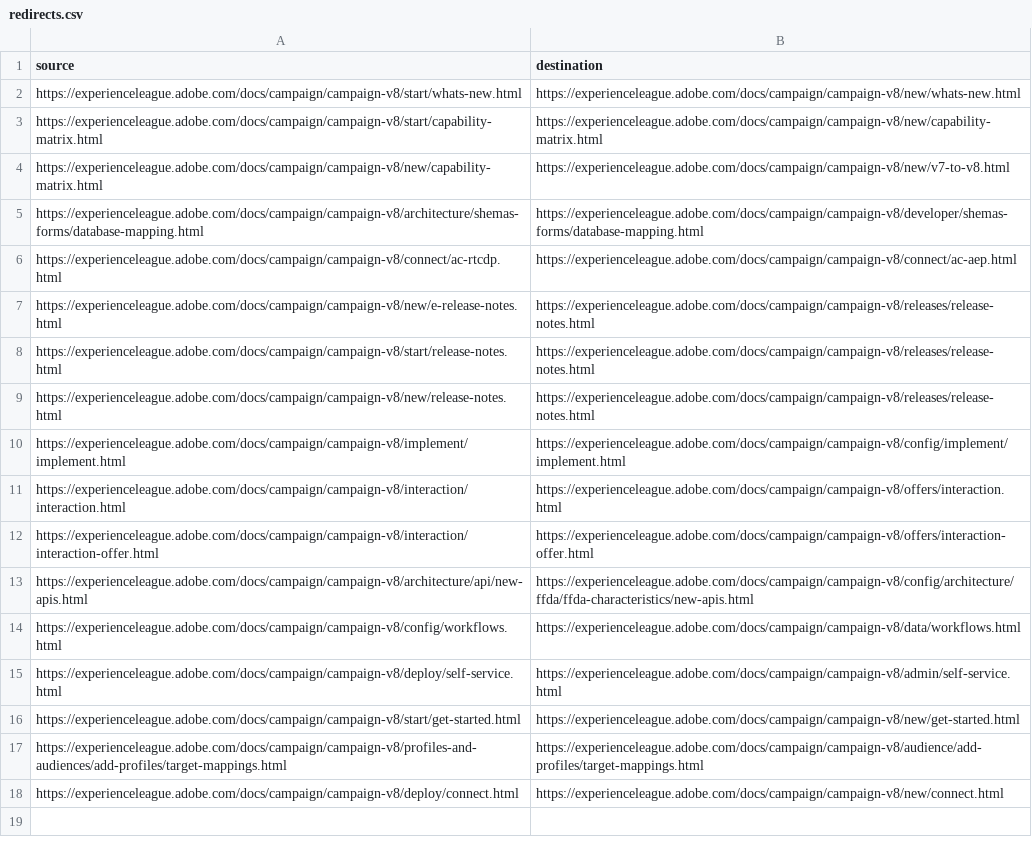
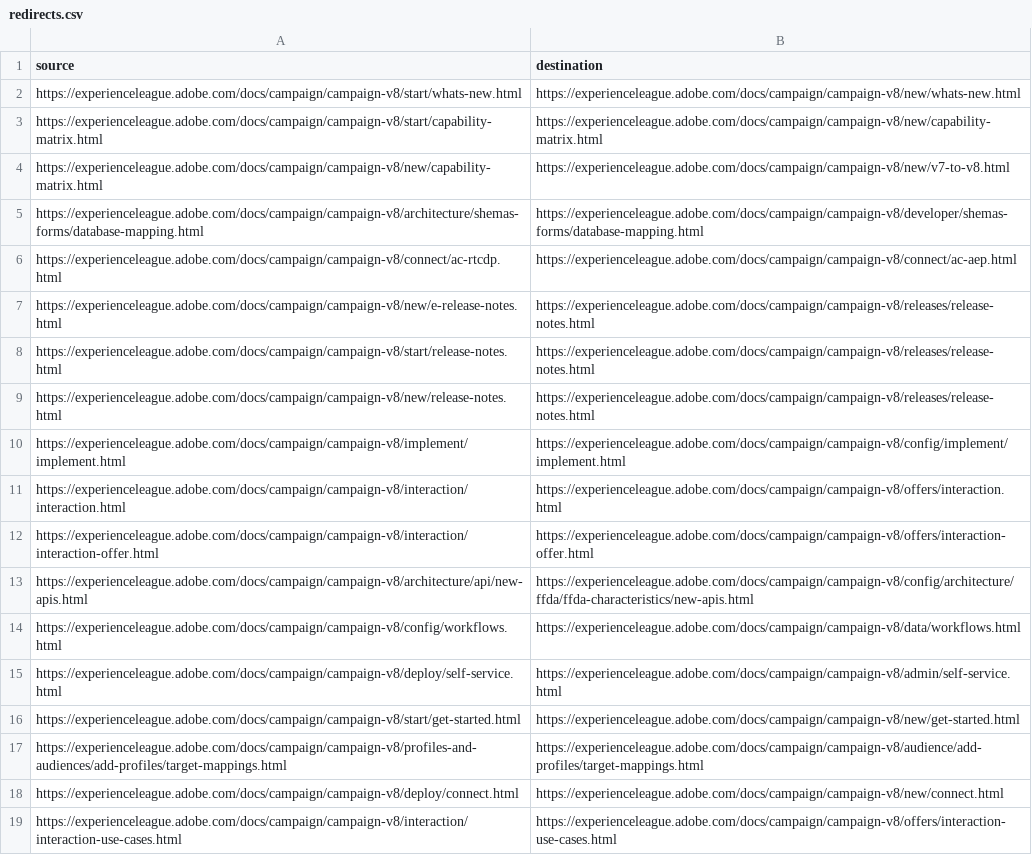
Before and after one commit to AdobeDocs/campaign.zh-Hans, a CSV file: redirects.csv, drawn as a sheet; the diff names each change by its address in the sheet, - before the commit and + after, or states it on an @@ line.

Commit message:
Sync non localizable files triggered by manual translation kit

```diff
--- a/redirects.csv
+++ b/redirects.csv
+row 19: https://experienceleague.adobe.com/docs/campaign/campaign-v8/interaction/interaction-use-cases.html | https://experienceleague.adobe.com/docs/campaign/campaign-v8/offers/interaction-use-cases.html
```
